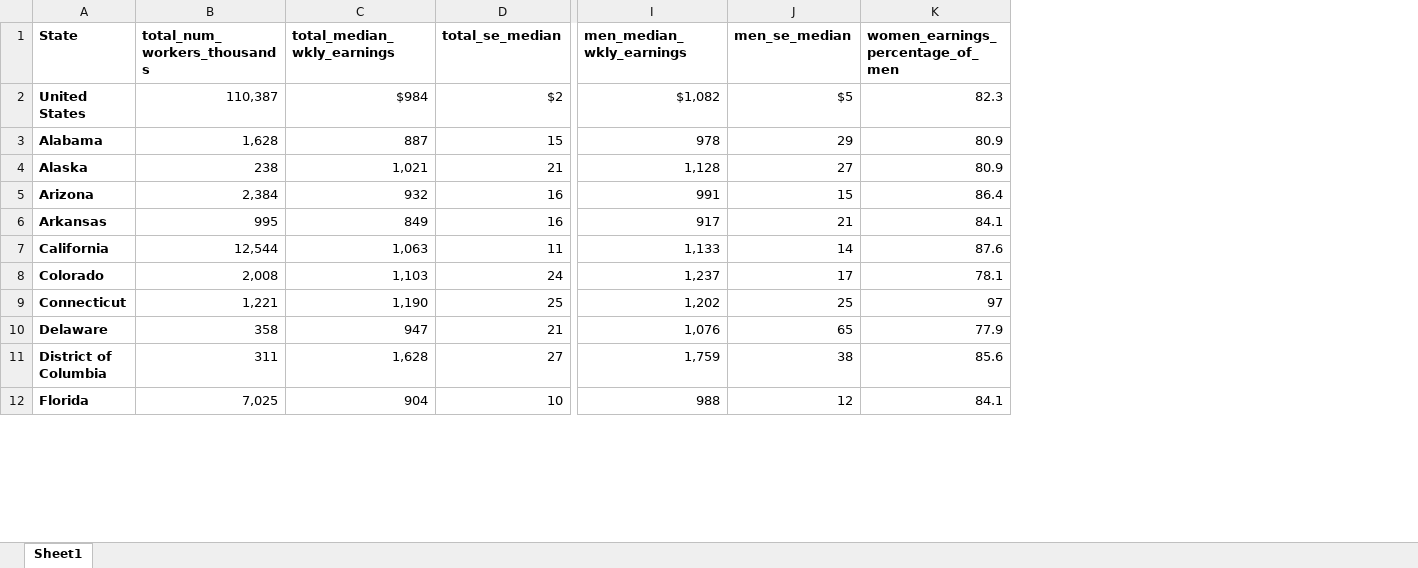
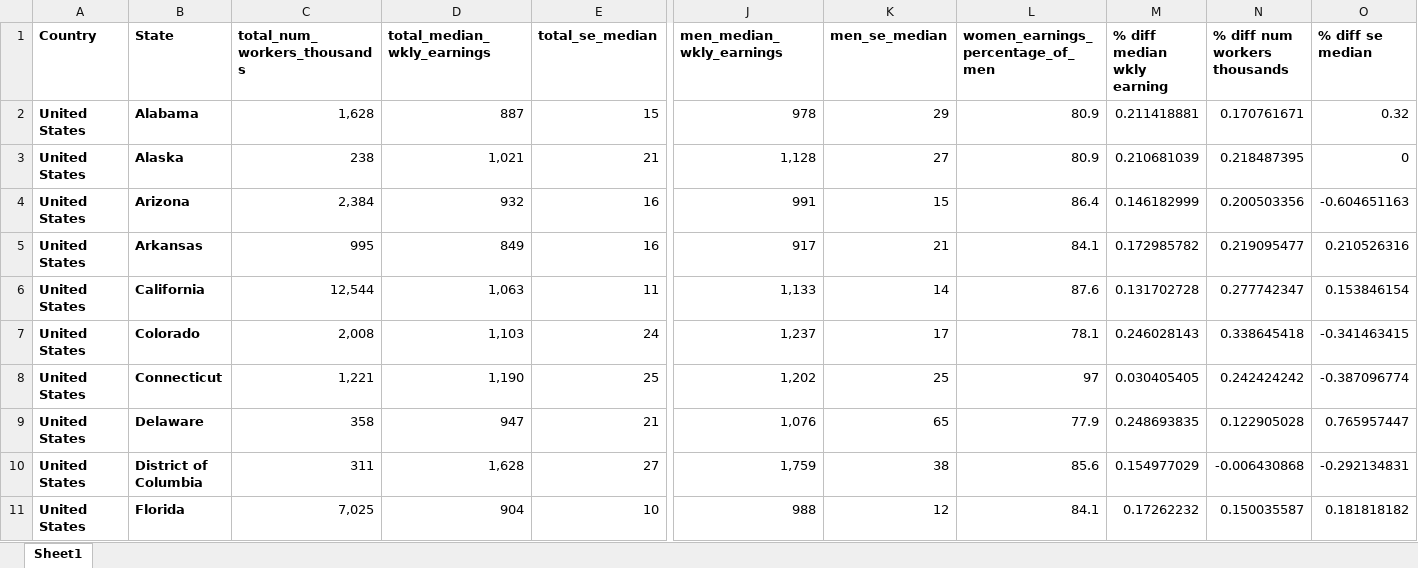
Before and after one commit to breadinquisitors/wage-gap, an Excel workbook: data/excel/BLS_Total_Women_Men_2020.xlsx, sheet Sheet1, drawn as a sheet; only a part is shown, gaps mark what is left out; values as stored, in another font and other column widths than the file's, no borders; removed rows and columns are numbered as before the commit, all else as after; rows hold the shown columns only; the diff names each change by its address in the sheet, - before the commit and + after, or states it on an @@ line.

Commit message:
Updated data source (BLS_Total_Women_Men) for US Map, and added a Tableau workbook for this visualization

```diff
--- a/data/excel/BLS_Total_Women_Men_2020.xlsx (sheet Sheet1)
+++ b/data/excel/BLS_Total_Women_Men_2020.xlsx (sheet Sheet1)
+column A (Country), rows 2-11: all United States
+column M (% diff median wkly earning), rows 2-11: 0.211418881 | 0.210681039 | 0.146182999 | 0.172985782 | 0.131702728 | 0.246028143 | 0.030405405 | 0.248693835 | 0.154977029 | 0.17262232
+column N (% diff num workers thousands), rows 2-11: 0.170761671 | 0.218487395 | 0.200503356 | 0.219095477 | 0.277742347 | 0.338645418 | 0.242424242 | 0.122905028 | -0.006430868 | 0.150035587
+column O (% diff se median), rows 2-11: 0.32 | 0 | -0.604651163 | 0.210526316 | 0.153846154 | -0.341463415 | -0.387096774 | 0.765957447 | -0.292134831 | 0.181818182
-row 2: United States | 110,387 | $984 | $2 | $1,082 | $5 | 82.3
```
Also changed, not shown: 1 other file.
